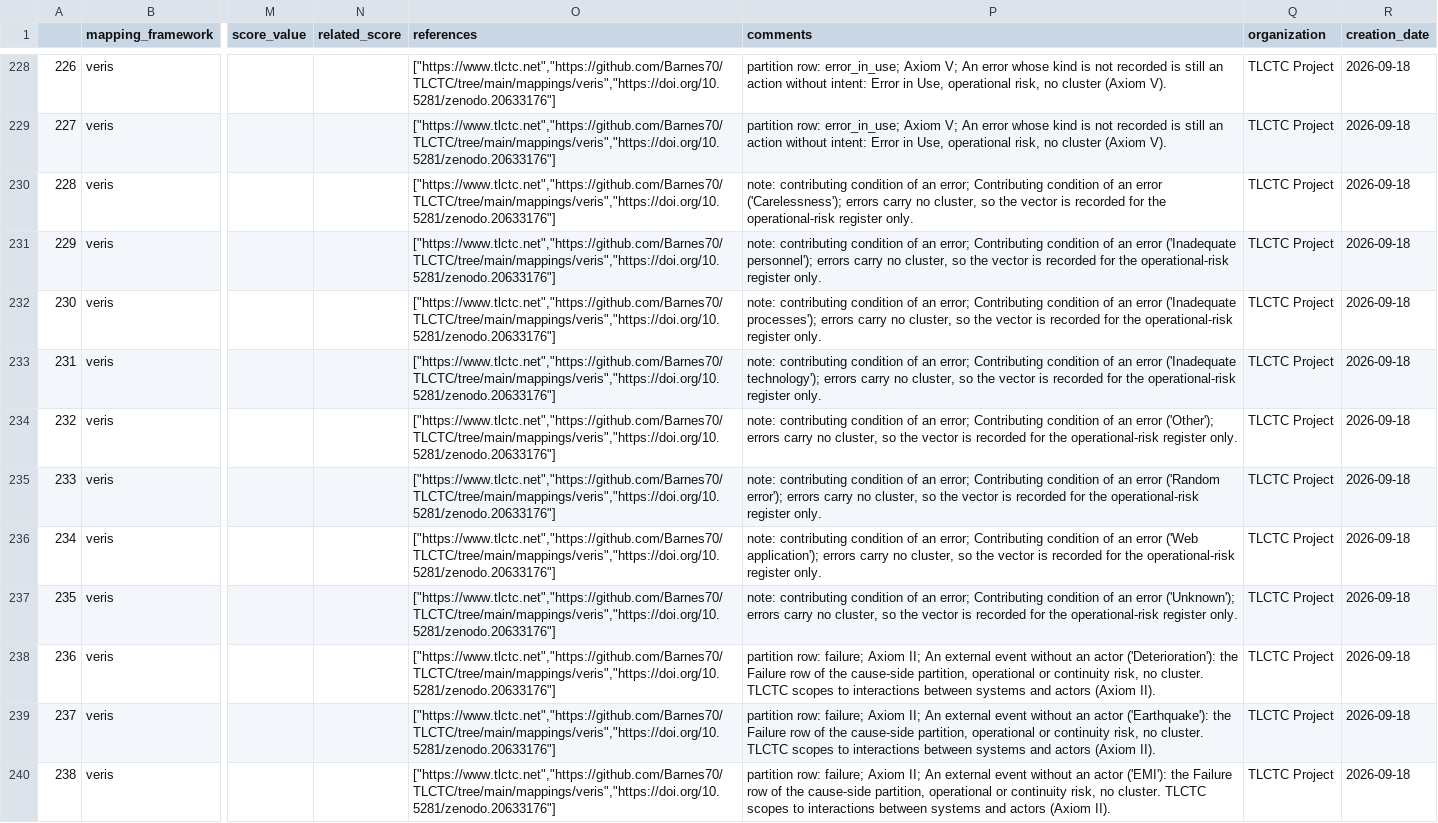
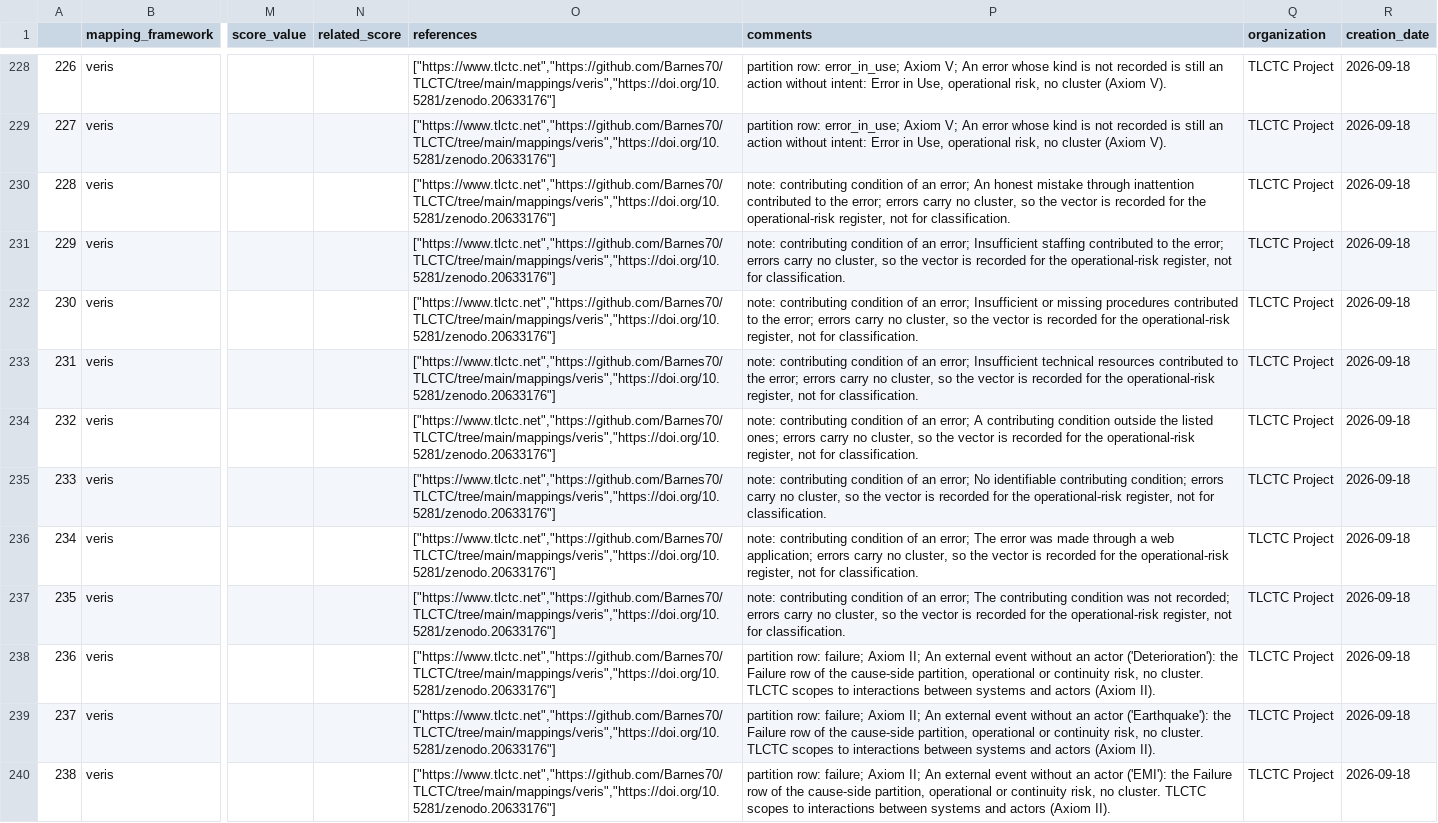
Before and after one commit to Barnes70/TLCTC, a CSV file: mappings/veris/veris-1.4.1_tlctc-2.5.csv, drawn as a sheet; only a part is shown, gaps mark what is left out; the diff names each change by its address in the sheet, - before the commit and + after, or states it on an @@ line.

```diff
--- a/mappings/veris/veris-1.4.1_tlctc-2.5.csv
+++ b/mappings/veris/veris-1.4.1_tlctc-2.5.csv
-P230 (comments): …an error; Contributing condition of an error ('Carelessness'); errors carry no cluster, so the vector is recorded for the operational-risk register only.
+P230 (comments): …an error; An honest mistake through inattention contributed to the error; errors carry no cluster, so the vector is recorded for the operational-risk register, not for classification.
-P231 (comments): …an error; Contributing condition of an error ('Inadequate personnel'); errors carry no cluster, so the vector is recorded for the operational-risk register only.
+P231 (comments): …an error; Insufficient staffing contributed to the error; errors carry no cluster, so the vector is recorded for the operational-risk register, not for classification.
-P232 (comments): …an error; Contributing condition of an error ('Inadequate processes'); errors carry no cluster, so the vector is recorded for the operational-risk register only.
+P232 (comments): …an error; Insufficient or missing procedures contributed to the error; errors carry no cluster, so the vector is recorded for the operational-risk register, not for classification.
-P233 (comments): …an error; Contributing condition of an error ('Inadequate technology'); errors carry no cluster, so the vector is recorded for the operational-risk register only.
+P233 (comments): …an error; Insufficient technical resources contributed to the error; errors carry no cluster, so the vector is recorded for the operational-risk register, not for classification.
-P234 (comments): …an error; Contributing condition of an error ('Other'); errors carry no cluster, so the vector is recorded for the operational-risk register only.
+P234 (comments): …an error; A contributing condition outside the listed ones; errors carry no cluster, so the vector is recorded for the operational-risk register, not for classification.
-P235 (comments): …an error; Contributing condition of an error ('Random error'); errors carry no cluster, so the vector is recorded for the operational-risk register only.
+P235 (comments): …an error; No identifiable contributing condition; errors carry no cluster, so the vector is recorded for the operational-risk register, not for classification.
-P236 (comments): …an error; Contributing condition of an error ('Web application'); errors carry no cluster, so the vector is recorded for the operational-risk register only.
+P236 (comments): …an error; The error was made through a web application; errors carry no cluster, so the vector is recorded for the operational-risk register, not for classification.
-P237 (comments): …an error; Contributing condition of an error ('Unknown'); errors carry no cluster, so the vector is recorded for the operational-risk register only.
+P237 (comments): …an error; The contributing condition was not recorded; errors carry no cluster, so the vector is recorded for the operational-risk register, not for classification.
```
Also changed, not shown: 1 other file.
